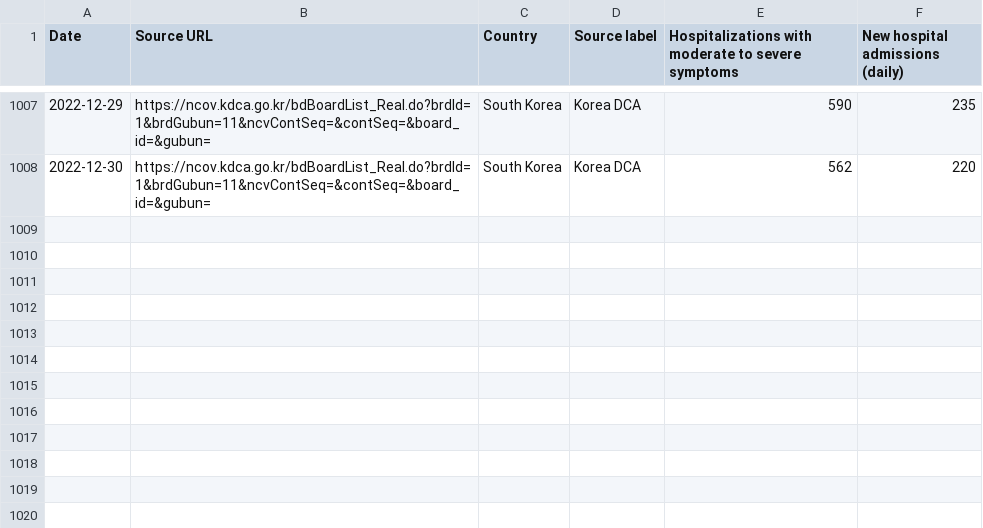
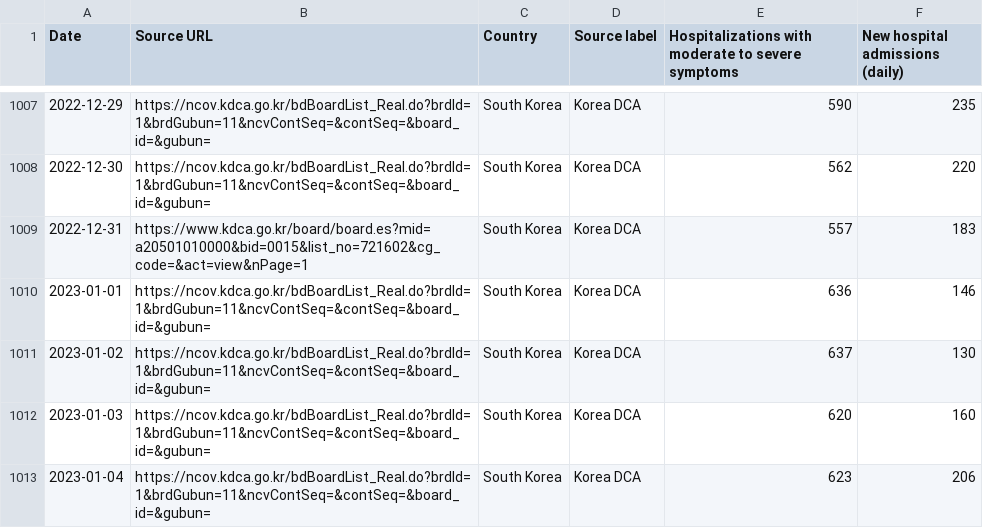
Before and after one commit to WWolf/korea-covid19-hosp-data, a CSV file: hospitalization.csv, drawn as a sheet; only a part is shown, gaps mark what is left out; the diff names each change by its address in the sheet, - before the commit and + after, or states it on an @@ line.

Commit message:
Update hospitalization.csv

```diff
--- a/hospitalization.csv
+++ b/hospitalization.csv
+row 1009: 2022-12-31 | https://www.kdca.go.kr/board/board.es?mid=a20501010000&bid=0015&list_no=721602&cg_code=&act=view&nPage=1 | South Korea | Korea DCA | 557 | 183
+row 1010: 2023-01-01 | https://ncov.kdca.go.kr/bdBoardList_Real.do?brdId=1&brdGubun=11&ncvContSeq=&contSeq=&board_id=&gubun= | South Korea | Korea DCA | 636 | 146
+row 1011: 2023-01-02 | https://ncov.kdca.go.kr/bdBoardList_Real.do?brdId=1&brdGubun=11&ncvContSeq=&contSeq=&board_id=&gubun= | South Korea | Korea DCA | 637 | 130
+row 1012: 2023-01-03 | https://ncov.kdca.go.kr/bdBoardList_Real.do?brdId=1&brdGubun=11&ncvContSeq=&contSeq=&board_id=&gubun= | South Korea | Korea DCA | 620 | 160
+row 1013: 2023-01-04 | https://ncov.kdca.go.kr/bdBoardList_Real.do?brdId=1&brdGubun=11&ncvContSeq=&contSeq=&board_id=&gubun= | South Korea | Korea DCA | 623 | 206
```
